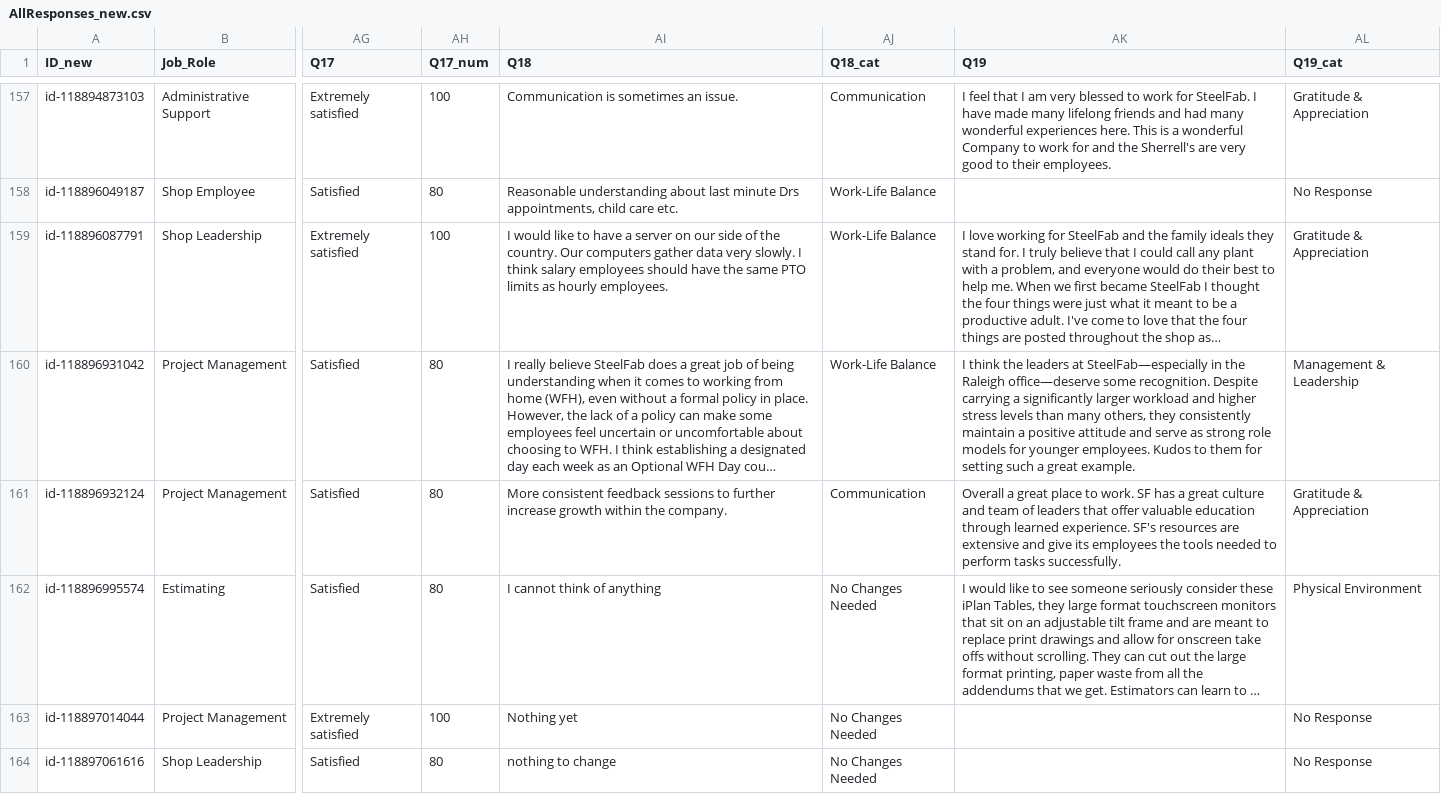
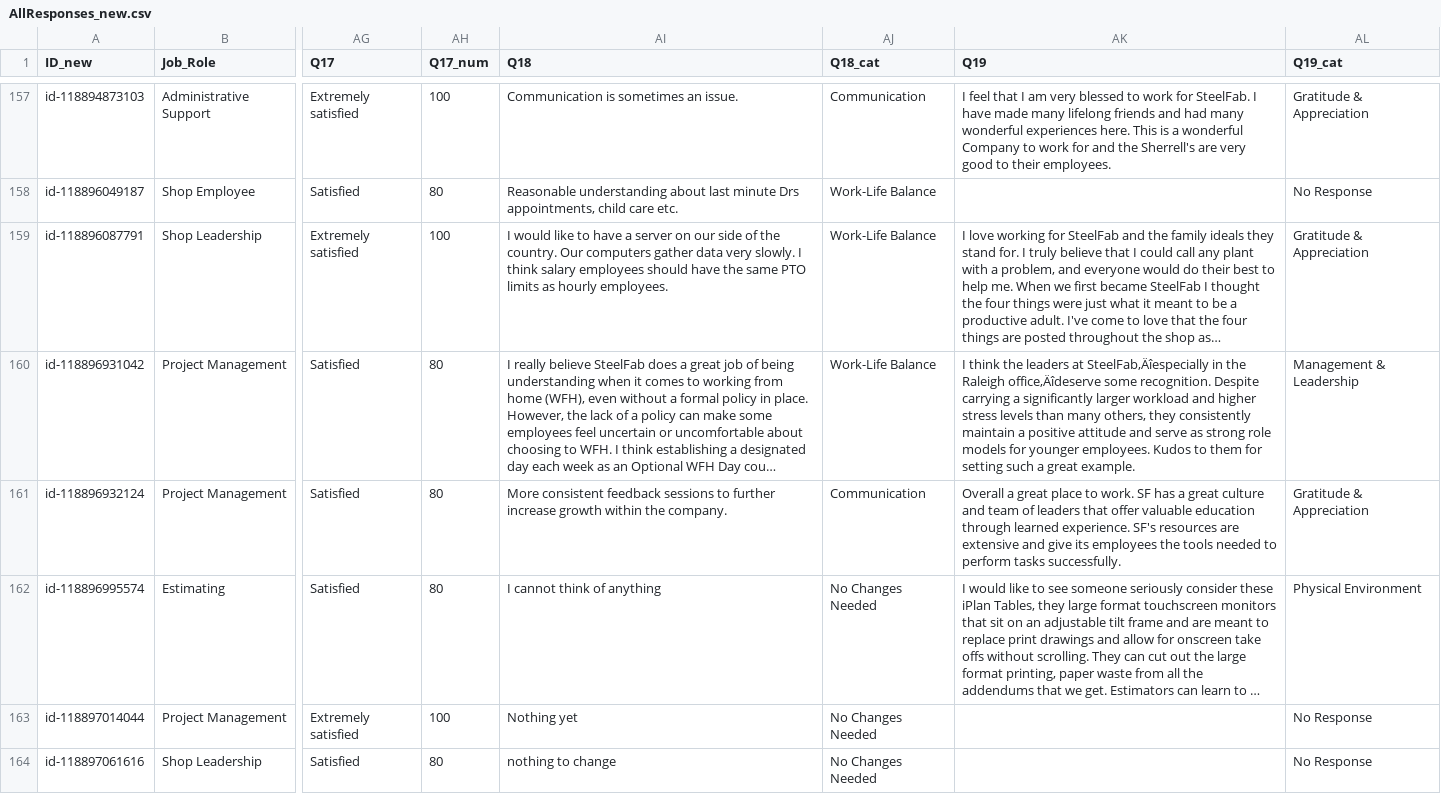
Before and after one commit to wright-research/steelfab-survey, a CSV file: SurveyMonkey/AllResponses_new.csv, drawn as a sheet; only a part is shown, gaps mark what is left out; long unchanged cells end in …; the diff covers the shown part only; the diff names each change by its address in the sheet, - before the commit and + after, or states it on an @@ line.

```diff
--- a/SurveyMonkey/AllResponses_new.csv
+++ b/SurveyMonkey/AllResponses_new.csv
-AK160 (Q19): …leaders at SteelFab—especially in the Raleigh office—deserve some recognition.…
+AK160 (Q19): …leaders at SteelFab‚Äîespecially in the Raleigh office‚Äîdeserve some recognition.…
```
Also changed, not shown: 20 edited cells elsewhere in this file.
